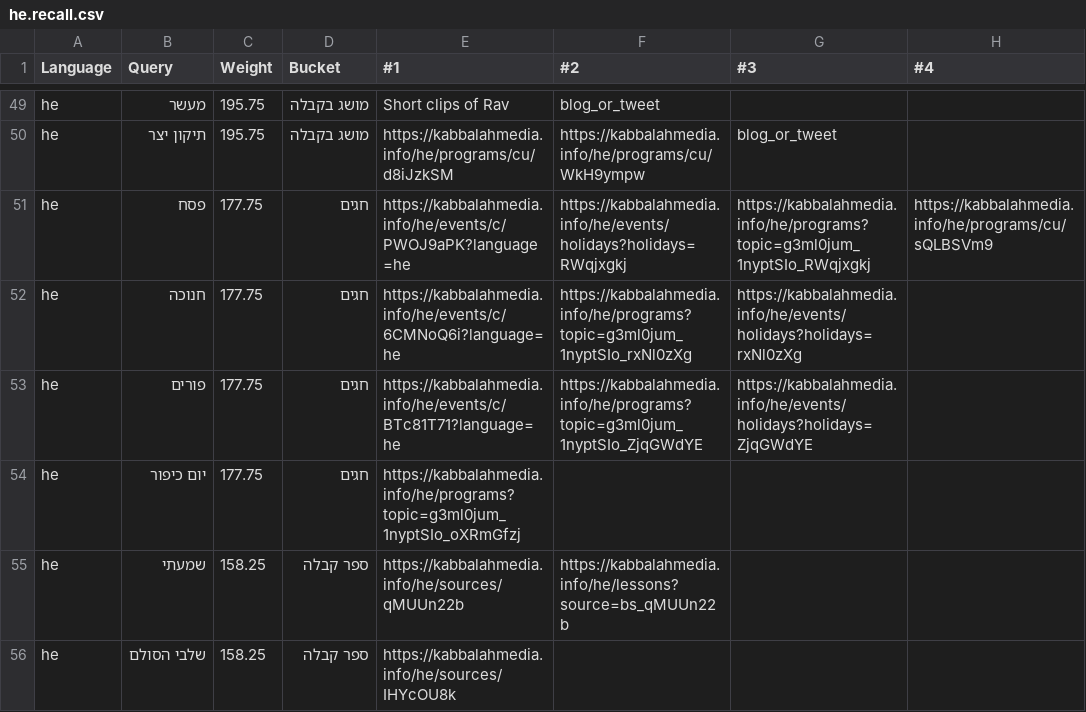
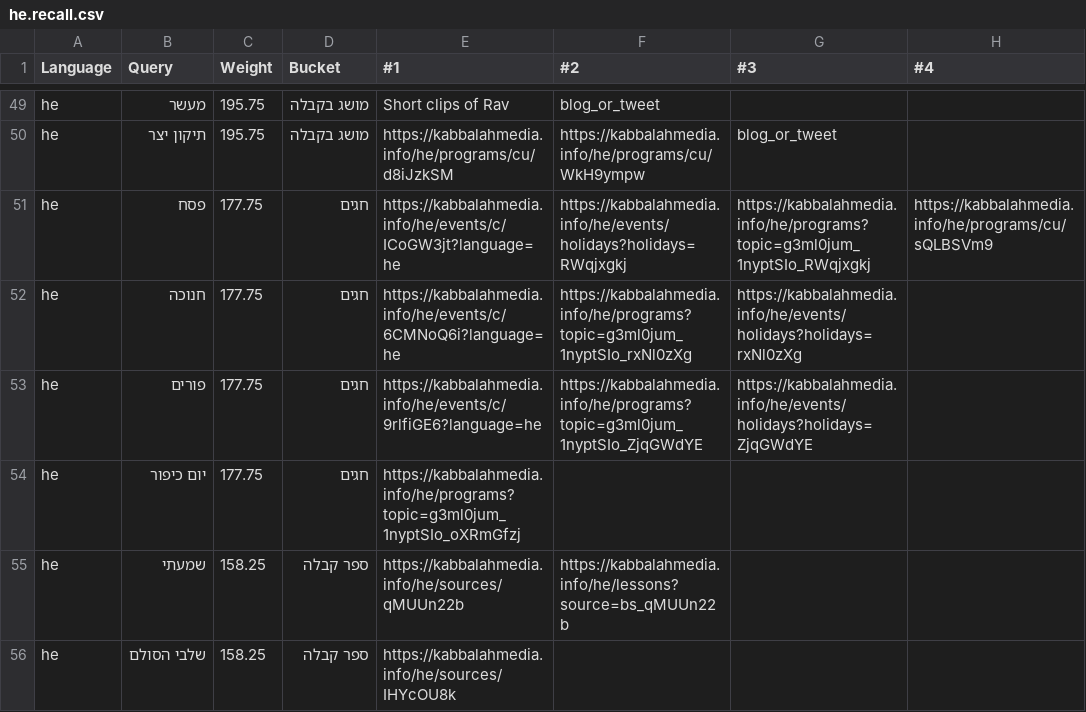
Before and after one commit to Bnei-Baruch/archive-backend, a CSV file: search/data/he.recall.csv, drawn as a sheet; only a part is shown, gaps mark what is left out; the diff names each change by its address in the sheet, - before the commit and + after, or states it on an @@ line.

```diff
--- a/search/data/he.recall.csv
+++ b/search/data/he.recall.csv
-E51 (#1): https://kabbalahmedia.info/he/events/c/PWOJ9aPK?language=he
+E51 (#1): https://kabbalahmedia.info/he/events/c/ICoGW3jt?language=he
-E53 (#1): https://kabbalahmedia.info/he/events/c/BTc81T71?language=he
+E53 (#1): https://kabbalahmedia.info/he/events/c/9rlfiGE6?language=he
```
Also changed, not shown: search/data/en.recall.csv.
